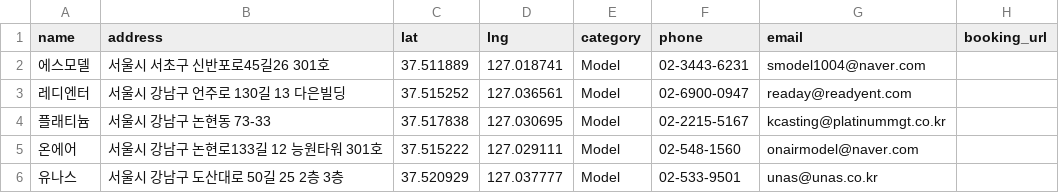
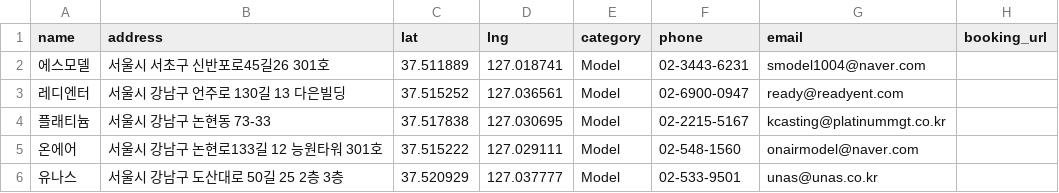
Before and after one commit to immodelkr-app/moca-web, a CSV file: public/agencies-fallback.csv, drawn as a sheet; only a part is shown.

```diff
--- a/public/agencies-fallback.csv
+++ b/public/agencies-fallback.csv
@@ -2,3 +2,3 @@
 에스모델,서울시 서초구 신반포로45길26 301호,37.511889,127.018741,Model,02-3443-6231,smodel1004@naver.com,
-레디엔터,서울시 강남구 언주로 130길 13 다은빌딩,37.515252,127.036561,Model,02-6900-0947,readay@readyent.com,
+레디엔터,서울시 강남구 언주로 130길 13 다은빌딩,37.515252,127.036561,Model,02-6900-0947,ready@readyent.com,
 플래티늄,서울시 강남구 논현동 73-33,37.517838,127.030695,Model,02-2215-5167,kcasting@platinummgt.co.kr,
```
Also changed, not shown: public/agencies.csv.
